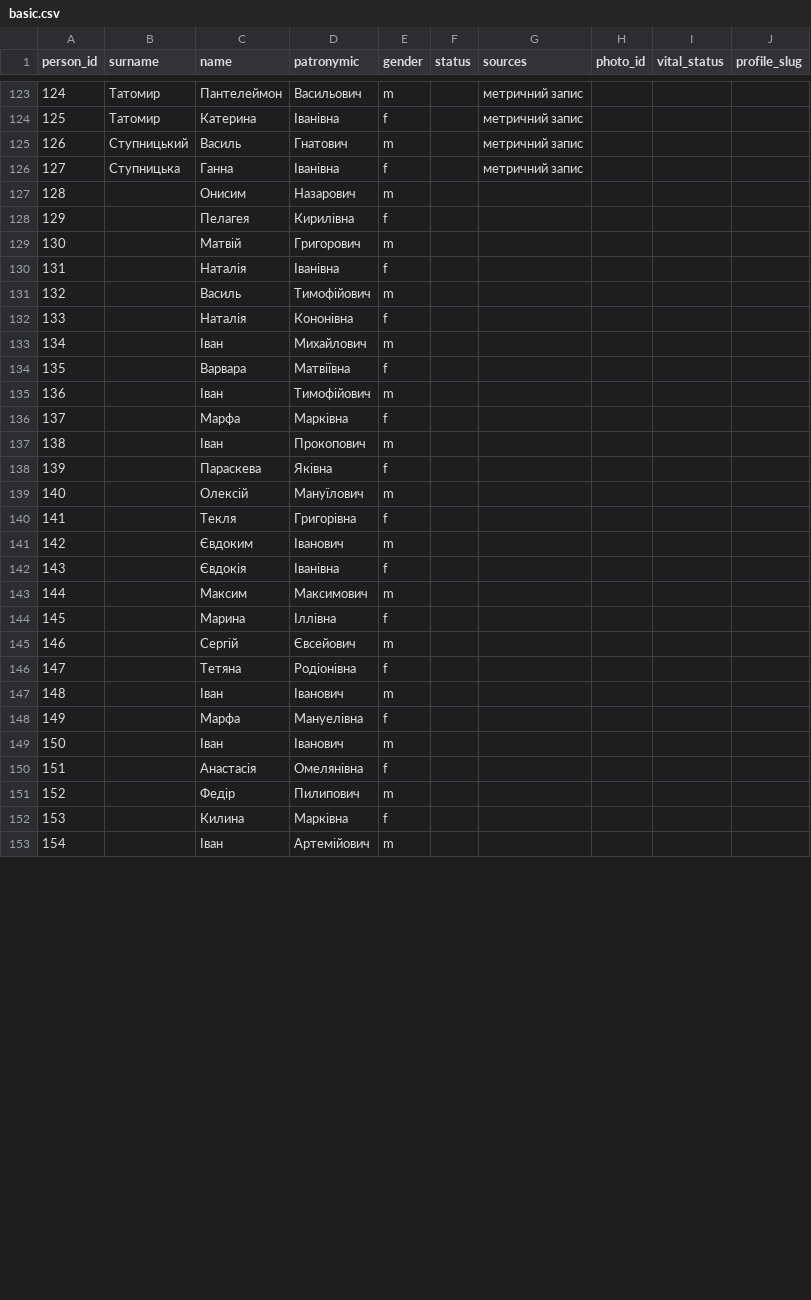
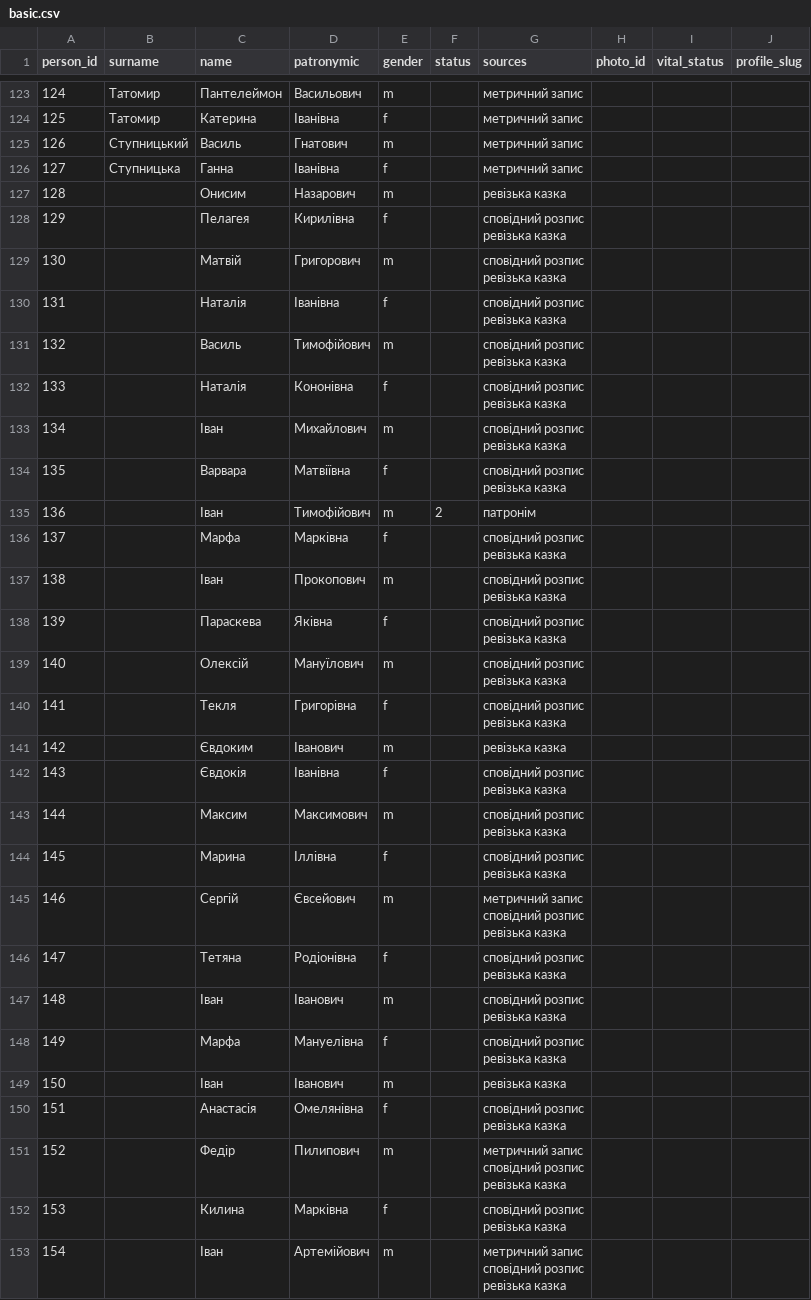
Before and after one commit to John7794/geneo, a CSV file: data/db/uk/basic.csv, drawn as a sheet; only a part is shown, gaps mark what is left out; the diff covers the shown part only.

```diff
--- a/data/db/uk/basic.csv
+++ b/data/db/uk/basic.csv
@@ -249,28 +249,54 @@ person_id,surname,name,patronymic,gender,status,sources,photo_id,vital_status,pr
 127,Ступницька,Ганна,Іванівна,f,,метричний запис,,,
-128,,Онисим,Назарович,m,,,,,
-129,,Пелагея,Кирилівна,f,,,,,
-130,,Матвій,Григорович,m,,,,,
-131,,Наталія,Іванівна,f,,,,,
-132,,Василь,Тимофійович,m,,,,,
-133,,Наталія,Кононівна,f,,,,,
-134,,Іван,Михайлович,m,,,,,
-135,,Варвара,Матвіївна,f,,,,,
-136,,Іван,Тимофійович,m,,,,,
-137,,Марфа,Марківна,f,,,,,
-138,,Іван,Прокопович,m,,,,,
-139,,Параскева,Яківна,f,,,,,
-140,,Олексій,Мануїлович,m,,,,,
-141,,Текля,Григорівна,f,,,,,
-142,,Євдоким,Іванович,m,,,,,
-143,,Євдокія,Іванівна,f,,,,,
-144,,Максим,Максимович,m,,,,,
-145,,Марина,Іллівна,f,,,,,
-146,,Сергій,Євсейович,m,,,,,
-147,,Тетяна,Родіонівна,f,,,,,
-148,,Іван,Іванович,m,,,,,
-149,,Марфа,Мануелівна,f,,,,,
-150,,Іван,Іванович,m,,,,,
-151,,Анастасія,Омелянівна,f,,,,,
-152,,Федір,Пилипович,m,,,,,
-153,,Килина,Марківна,f,,,,,
-154,,Іван,Артемійович,m,,,,,
+128,,Онисим,Назарович,m,,ревізька казка,,,
+129,,Пелагея,Кирилівна,f,,"сповідний розпис
+ревізька казка",,,
+130,,Матвій,Григорович,m,,"сповідний розпис
+ревізька казка",,,
+131,,Наталія,Іванівна,f,,"сповідний розпис
+ревізька казка",,,
+132,,Василь,Тимофійович,m,,"сповідний розпис
+ревізька казка",,,
+133,,Наталія,Кононівна,f,,"сповідний розпис
+ревізька казка",,,
+134,,Іван,Михайлович,m,,"сповідний розпис
+ревізька казка",,,
+135,,Варвара,Матвіївна,f,,"сповідний розпис
+ревізька казка",,,
+136,,Іван,Тимофійович,m,2,патронім,,,
+137,,Марфа,Марківна,f,,"сповідний розпис
+ревізька казка",,,
+138,,Іван,Прокопович,m,,"сповідний розпис
+ревізька казка",,,
+139,,Параскева,Яківна,f,,"сповідний розпис
+ревізька казка",,,
+140,,Олексій,Мануїлович,m,,"сповідний розпис
+ревізька казка",,,
+141,,Текля,Григорівна,f,,"сповідний розпис
+ревізька казка",,,
+142,,Євдоким,Іванович,m,,ревізька казка,,,
+143,,Євдокія,Іванівна,f,,"сповідний розпис
+ревізька казка",,,
+144,,Максим,Максимович,m,,"сповідний розпис
+ревізька казка",,,
+145,,Марина,Іллівна,f,,"сповідний розпис
+ревізька казка",,,
+146,,Сергій,Євсейович,m,,"метричний запис
+сповідний розпис
+ревізька казка",,,
+147,,Тетяна,Родіонівна,f,,"сповідний розпис
+ревізька казка",,,
+148,,Іван,Іванович,m,,"сповідний розпис
+ревізька казка",,,
+149,,Марфа,Мануелівна,f,,"сповідний розпис
+ревізька казка",,,
+150,,Іван,Іванович,m,,ревізька казка,,,
+151,,Анастасія,Омелянівна,f,,"сповідний розпис
+ревізька казка",,,
+152,,Федір,Пилипович,m,,"метричний запис
+сповідний розпис
+ревізька казка",,,
+153,,Килина,Марківна,f,,"сповідний розпис
+ревізька казка",,,
+154,,Іван,Артемійович,m,,"метричний запис
+сповідний розпис
+ревізька казка",,,
```
Also changed, not shown: 33 edited cells elsewhere in this file, data/db/uk/death.csv, data/db/uk/familyList.csv, 15 other files.
